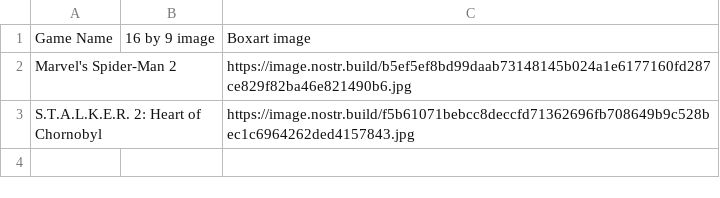
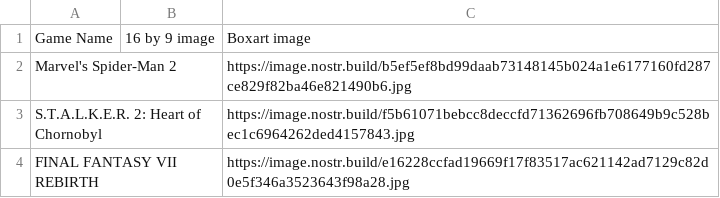
Before and after one commit to DEGMods/DEG-Mods, a CSV file: src/assets/games/Games_SteamManual.csv, drawn as a sheet.

Commit message:
Games list update

```diff
--- a/src/assets/games/Games_SteamManual.csv
+++ b/src/assets/games/Games_SteamManual.csv
@@ -3 +3,2 @@ Marvel's Spider-Man 2,,https://image.nostr.build/b5ef5ef8bd99daab73148145b024a1e
 S.T.A.L.K.E.R. 2: Heart of Chornobyl,,https://image.nostr.build/f5b61071bebcc8deccfd71362696fb708649b9c528bec1c6964262ded4157843.jpg
+FINAL FANTASY VII REBIRTH,,https://image.nostr.build/e16228ccfad19669f17f83517ac621142ad7129c82d0e5f346a3523643f98a28.jpg
```
Also changed, not shown: 3 other files.
